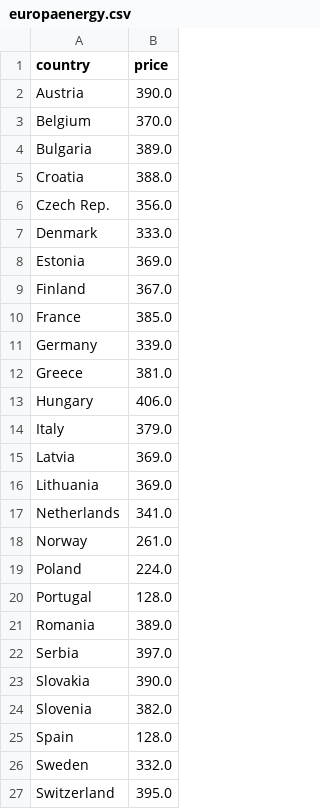
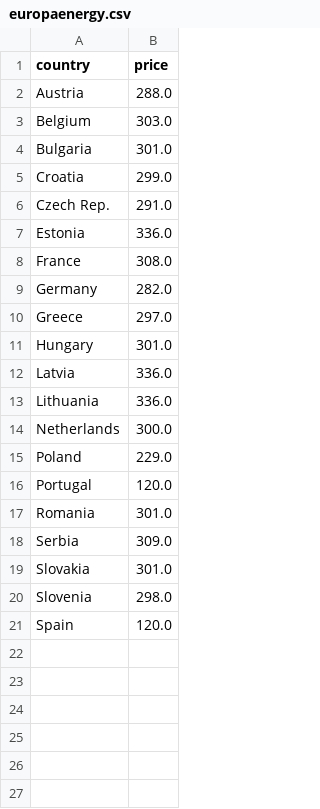
Before and after one commit to laurabejder/auto-update-graph-datawrapper, a CSV file: europaenergy.csv, drawn as a sheet.

```diff
--- a/europaenergy.csv
+++ b/europaenergy.csv
@@ -1,27 +1,21 @@
 country,price
- Austria,390.0
- Belgium,370.0
- Bulgaria,389.0
- Croatia,388.0
- Czech Rep.,356.0
- Denmark,333.0
- Estonia,369.0
- Finland,367.0
- France,385.0
- Germany,339.0
- Greece,381.0
- Hungary,406.0
- Italy,379.0
- Latvia,369.0
- Lithuania,369.0
- Netherlands,341.0
- Norway,261.0
- Poland,224.0
- Portugal,128.0
- Romania,389.0
- Serbia,397.0
- Slovakia,390.0
- Slovenia,382.0
- Spain,128.0
- Sweden,332.0
- Switzerland,395.0
+ Austria,288.0
+ Belgium,303.0
+ Bulgaria,301.0
+ Croatia,299.0
+ Czech Rep.,291.0
+ Estonia,336.0
+ France,308.0
+ Germany,282.0
+ Greece,297.0
+ Hungary,301.0
+ Latvia,336.0
+ Lithuania,336.0
+ Netherlands,300.0
+ Poland,229.0
+ Portugal,120.0
+ Romania,301.0
+ Serbia,309.0
+ Slovakia,301.0
+ Slovenia,298.0
+ Spain,120.0
```
